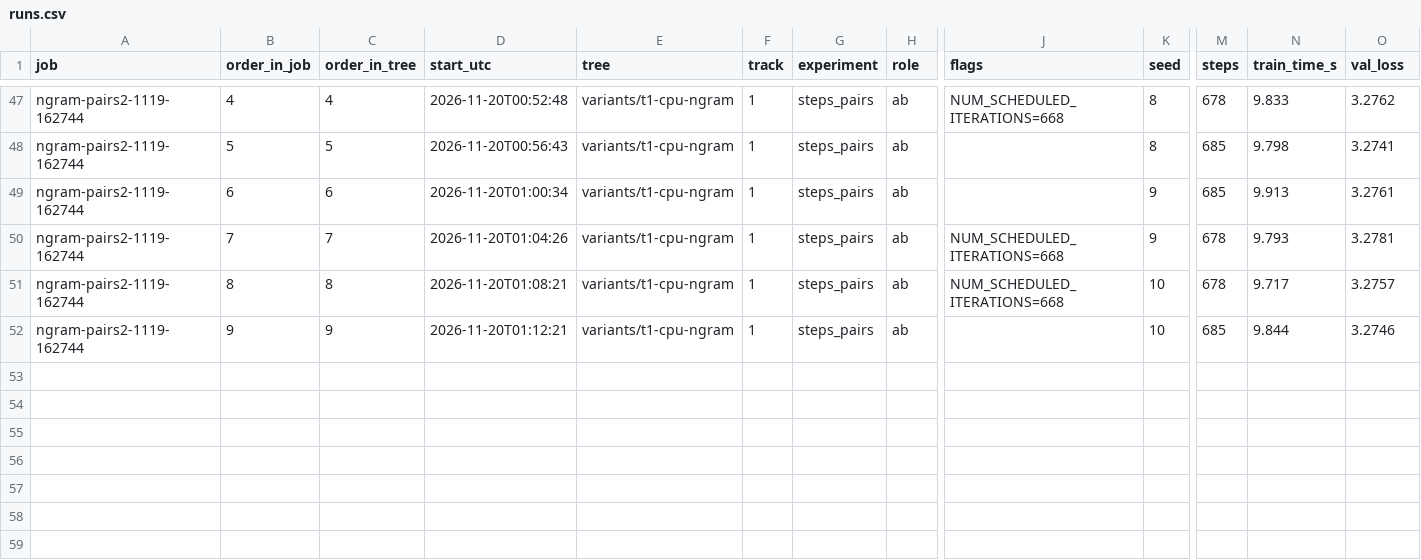
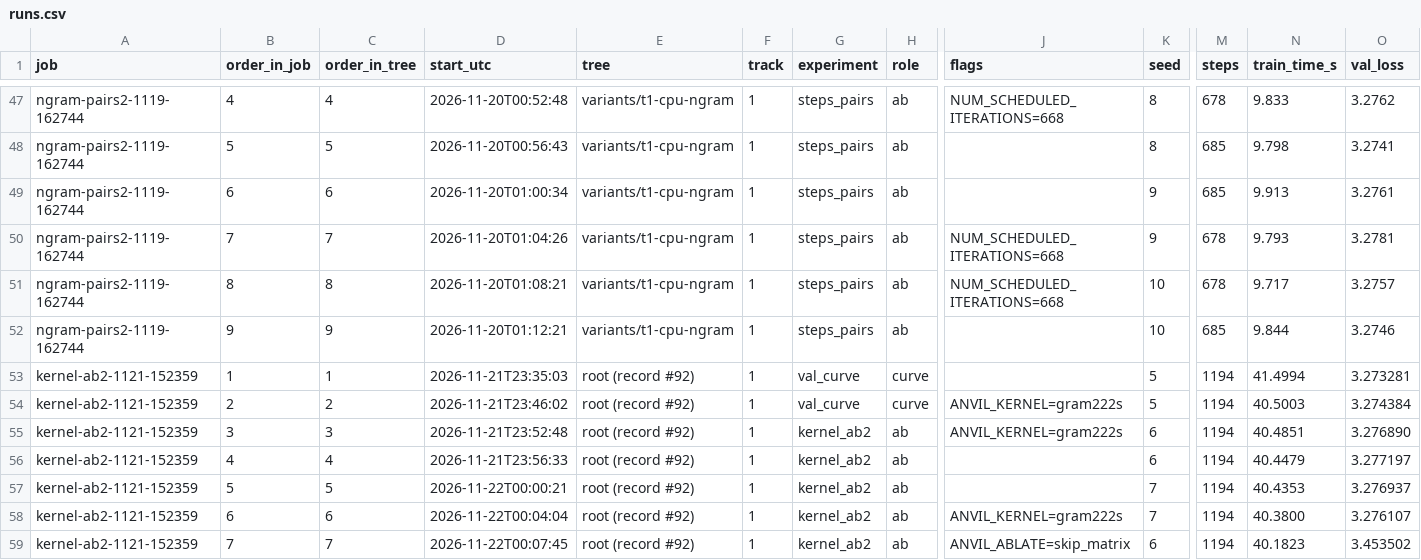
Before and after one commit to ethantsliu/182-project, a CSV file: 182/results/runs.csv, drawn as a sheet; only a part is shown, gaps mark what is left out; rows hold the shown columns only; the diff names each change by its address in the sheet, - before the commit and + after, or states it on an @@ line.

Commit message:
182/results: second session in runs.csv and tables.md (section B2b); headline rows unchanged

```diff
--- a/182/results/runs.csv
+++ b/182/results/runs.csv
+row 53: kernel-ab2-1121-152359 | 1 | 1 | 2026-11-21T23:35:03 | root (record #92) | 1 | val_curve | curve |  | 5 | 1194 | 41.4994 | 3.273281
+row 54: kernel-ab2-1121-152359 | 2 | 2 | 2026-11-21T23:46:02 | root (record #92) | 1 | val_curve | curve | ANVIL_KERNEL=gram222s | 5 | 1194 | 40.5003 | 3.274384
+row 55: kernel-ab2-1121-152359 | 3 | 3 | 2026-11-21T23:52:48 | root (record #92) | 1 | kernel_ab2 | ab | ANVIL_KERNEL=gram222s | 6 | 1194 | 40.4851 | 3.276890
+row 56: kernel-ab2-1121-152359 | 4 | 4 | 2026-11-21T23:56:33 | root (record #92) | 1 | kernel_ab2 | ab |  | 6 | 1194 | 40.4479 | 3.277197
+row 57: kernel-ab2-1121-152359 | 5 | 5 | 2026-11-22T00:00:21 | root (record #92) | 1 | kernel_ab2 | ab |  | 7 | 1194 | 40.4353 | 3.276937
+row 58: kernel-ab2-1121-152359 | 6 | 6 | 2026-11-22T00:04:04 | root (record #92) | 1 | kernel_ab2 | ab | ANVIL_KERNEL=gram222s | 7 | 1194 | 40.3800 | 3.276107
+row 59: kernel-ab2-1121-152359 | 7 | 7 | 2026-11-22T00:07:45 | root (record #92) | 1 | kernel_ab2 | ab | ANVIL_ABLATE=skip_matrix | 6 | 1194 | 40.1823 | 3.453502
```
Also changed, not shown: 4 other files.
